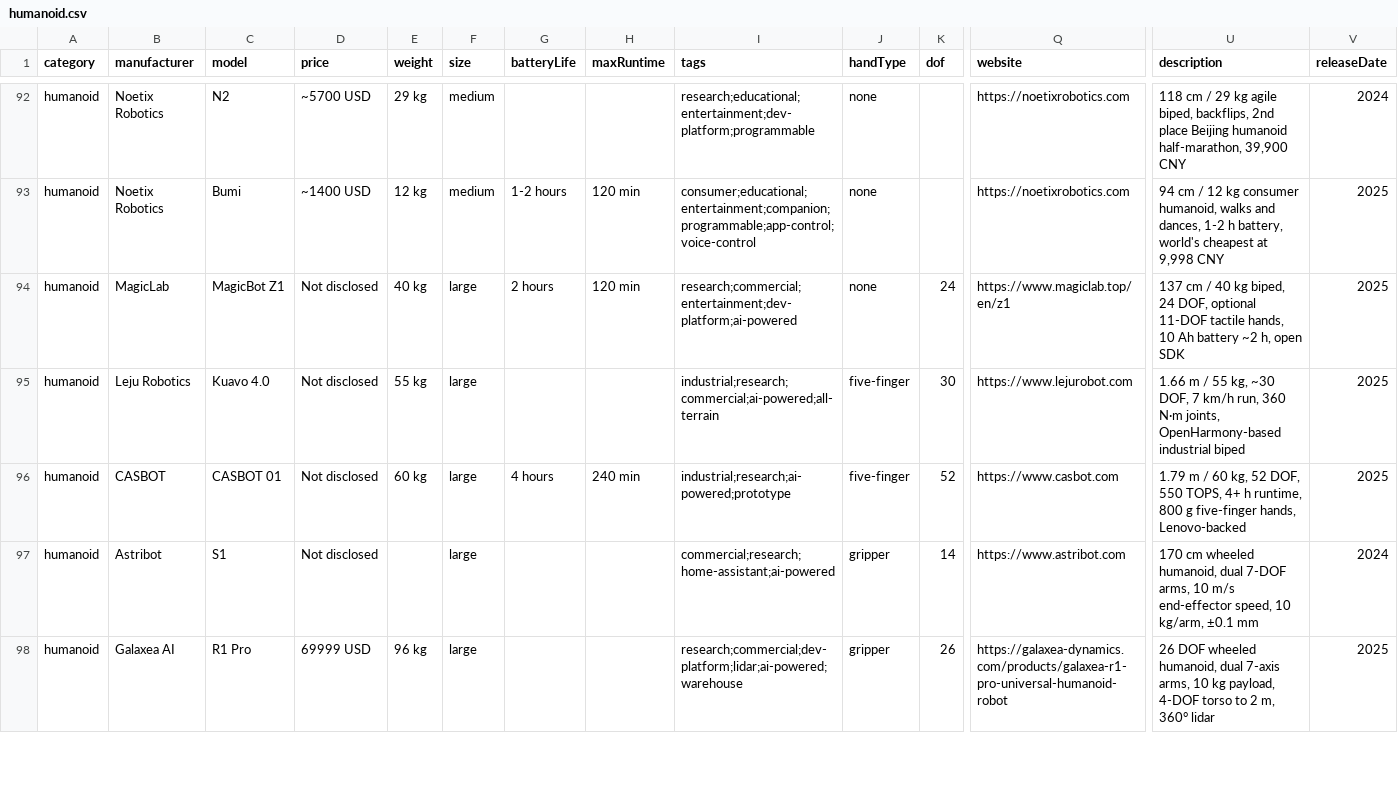
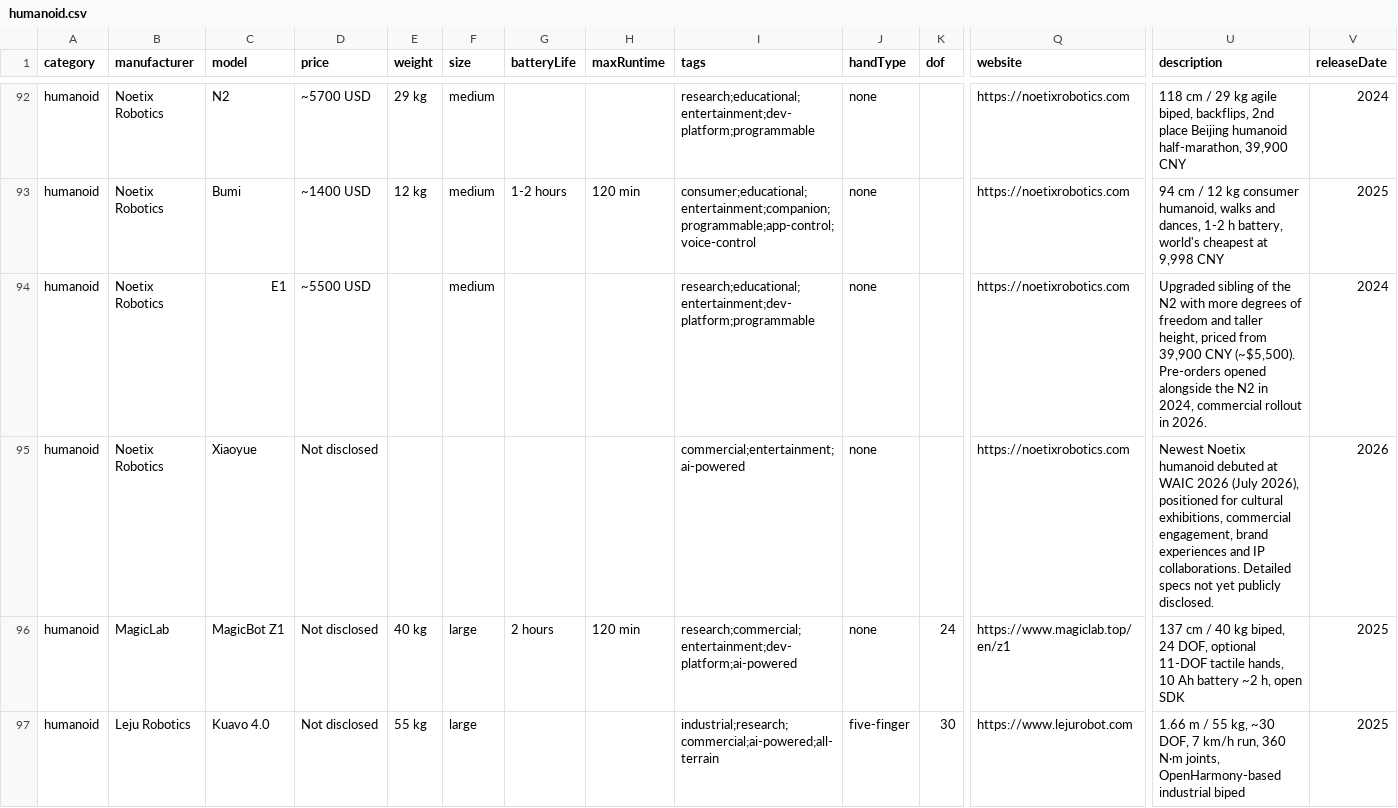
Before and after one commit to Huskynarr/robotics-directory, a CSV file: data/humanoid.csv, drawn as a sheet; only a part is shown, gaps mark what is left out; the shorter side is filled out with more unchanged rows; rows hold the shown columns only; the diff names each change by its address in the sheet, - before the commit and + after, or states it on an @@ line.

Commit message:
Add Noetix Robotics E1 and Xiaoyue humanoid models
- E1: upgraded sibling of N2 with more DoF, ~,500, pre-orders 2024,
  commercial rollout 2026
- Xiaoyue: debuted at WAIC 2026 (July 2026), positioned for cultural
  exhibitions, commercial engagement and IP collaborations; specs TBD

Build verified: 1221 pages built, 118 unit tests pass.

```diff
--- a/data/humanoid.csv
+++ b/data/humanoid.csv
+row 94: humanoid | Noetix Robotics | E1 | ~5500 USD |  | medium |  |  | research;educational;entertainment;dev-platform;programmable | none |  | https://noetixrobotics.com | Upgraded sibling of the N2 with more degrees of freedom and taller height, priced from 39,900 CNY (~$5,500). Pre-orders opened alongside the N2 in 2024, commercial rollout in 2026. | 2024
+row 95: humanoid | Noetix Robotics | Xiaoyue | Not disclosed |  |  |  |  | commercial;entertainment;ai-powered | none |  | https://noetixrobotics.com | Newest Noetix humanoid debuted at WAIC 2026 (July 2026), positioned for cultural exhibitions, commercial engagement, brand experiences and IP collaborations. Detailed specs not yet publicly disclosed. | 2026
```
